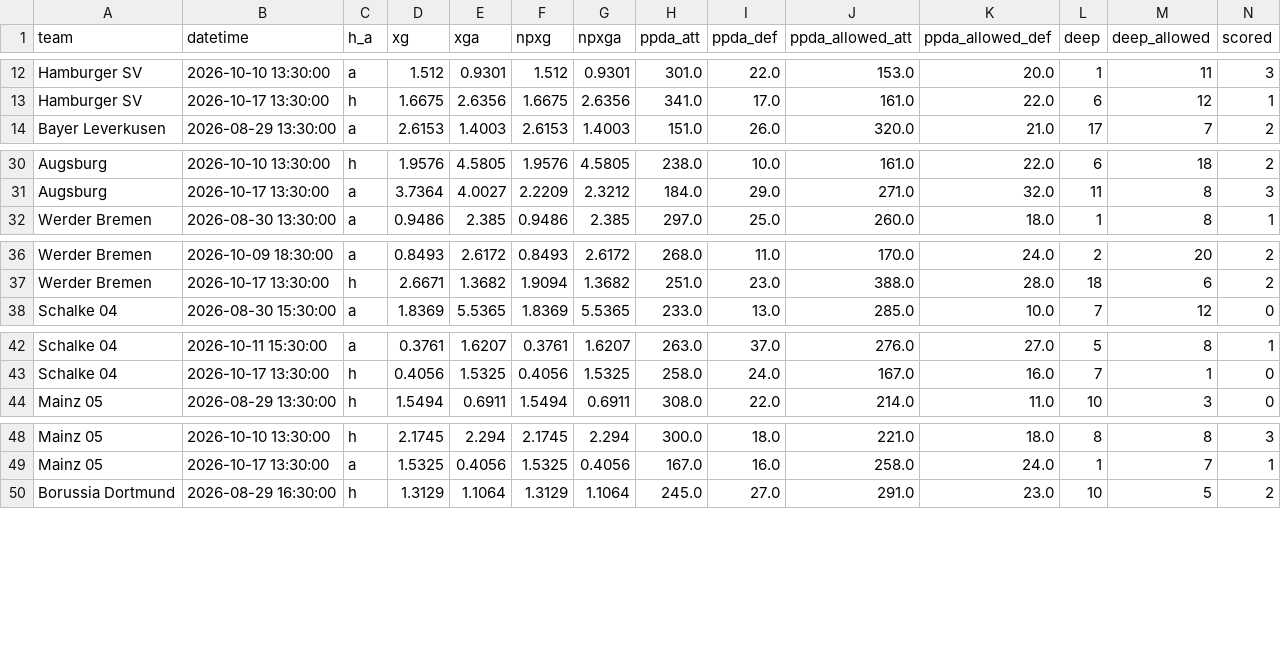
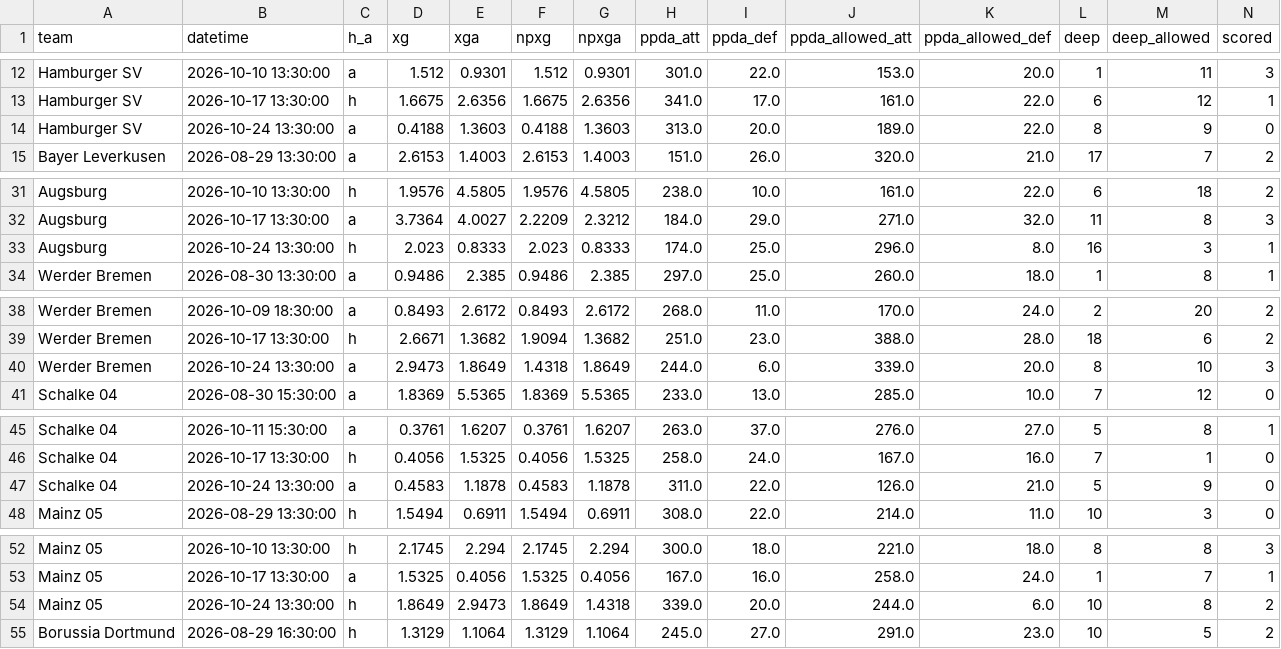
Before and after one commit to dndud3377/footy, a CSV file: data/raw/understat/team_history_BUNDESLIGA_2026.csv, drawn as a sheet; only a part is shown, gaps mark what is left out; rows hold the shown columns only; the diff covers the shown part only; the diff names each change by its address in the sheet, - before the commit and + after, or states it on an @@ line.

```diff
--- a/data/raw/understat/team_history_BUNDESLIGA_2026.csv
+++ b/data/raw/understat/team_history_BUNDESLIGA_2026.csv
+row 14: Hamburger SV | 2026-10-24 13:30:00 | a | 0.4188 | 1.3603 | 0.4188 | 1.3603 | 313.0 | 20.0 | 189.0 | 22.0 | 8 | 9 | 0
+row 33: Augsburg | 2026-10-24 13:30:00 | h | 2.023 | 0.8333 | 2.023 | 0.8333 | 174.0 | 25.0 | 296.0 | 8.0 | 16 | 3 | 1
+row 40: Werder Bremen | 2026-10-24 13:30:00 | a | 2.9473 | 1.8649 | 1.4318 | 1.8649 | 244.0 | 6.0 | 339.0 | 20.0 | 8 | 10 | 3
+row 47: Schalke 04 | 2026-10-24 13:30:00 | a | 0.4583 | 1.1878 | 0.4583 | 1.1878 | 311.0 | 22.0 | 126.0 | 21.0 | 5 | 9 | 0
+row 54: Mainz 05 | 2026-10-24 13:30:00 | h | 1.8649 | 2.9473 | 1.8649 | 1.4318 | 339.0 | 20.0 | 244.0 | 6.0 | 10 | 8 | 2
```
Also changed, not shown: 7 added rows elsewhere in this file, data/processed/fixtures.csv, data/raw/understat/players_BUNDESLIGA_2026.csv, 24 other files.
